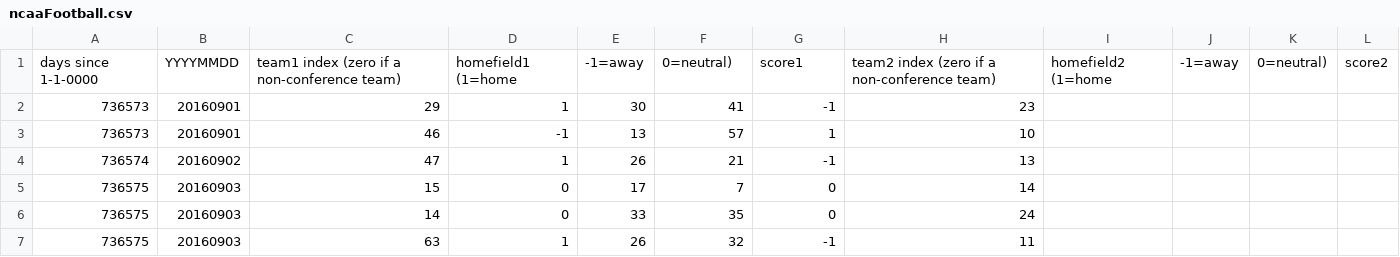
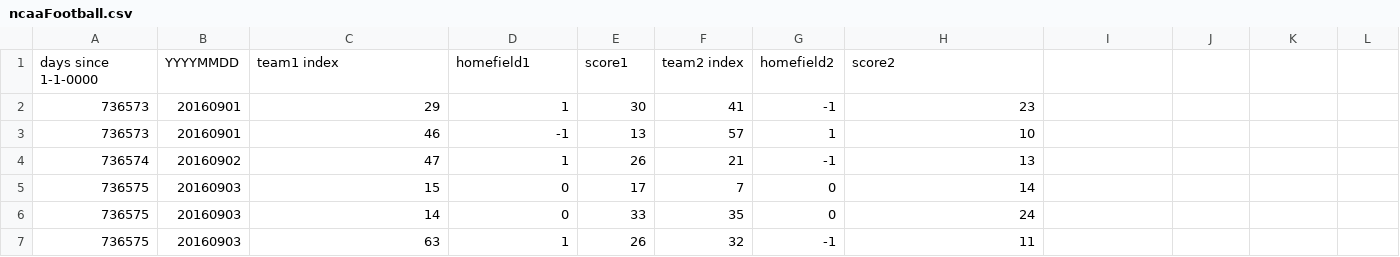
Before and after one commit to jsnoke/ncaa, a CSV file: ncaaFootball.csv, drawn as a sheet; only a part is shown; removed rows and columns are numbered as before the commit, all else as after; the diff names each change by its address in the sheet, - before the commit and + after, or states it on an @@ line.

```diff
--- a/ncaaFootball.csv
+++ b/ncaaFootball.csv
-row 1: days since 1-1-0000 | YYYYMMDD | team1 index (zero if a non-conference team) | homefield1 (1=home | -1=away | 0=neutral) | score1 | team2 index (zero if a non-conference team) | homefield2 (1=home | -1=away | 0=neutral) | score2
+row 1: days since 1-1-0000 | YYYYMMDD | team1 index | homefield1 | score1 | team2 index | homefield2 | score2
```
Also changed, not shown: 4 other files.
